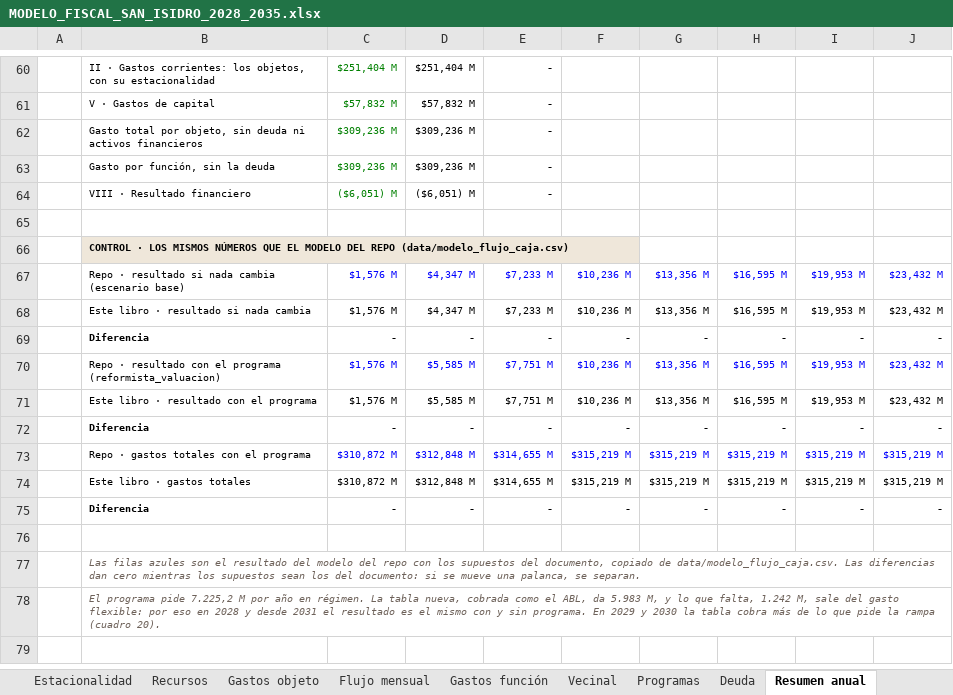
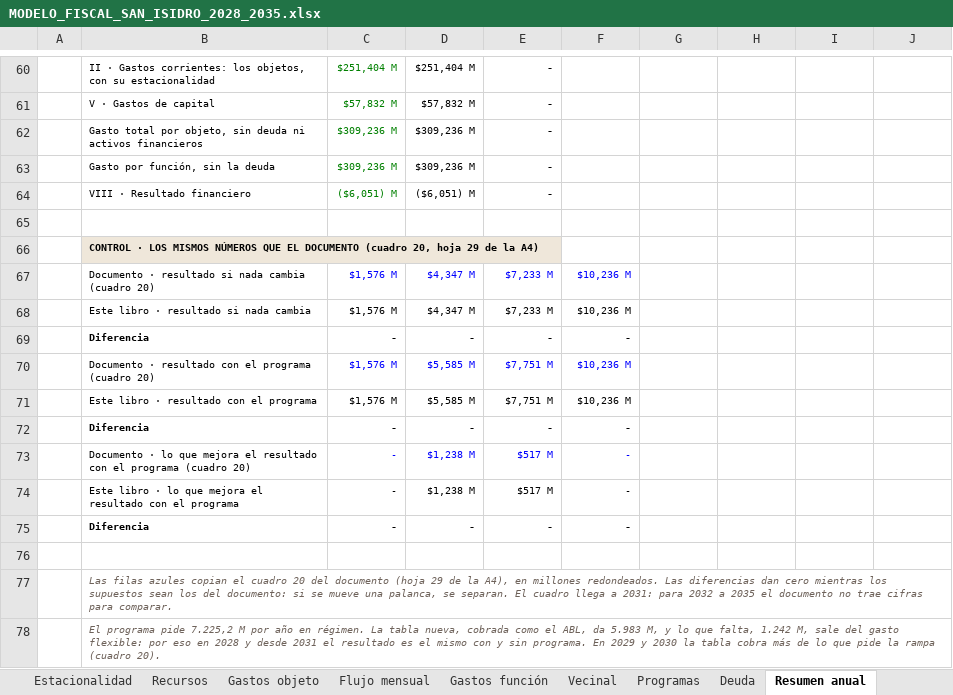
Before and after one commit to captainnicholasmoffat/casares-sanisidro-2027, an Excel workbook: salida/MODELO_FISCAL_SAN_ISIDRO_2028_2035.xlsx, sheet Resumen anual, drawn as a sheet; only a part is shown, gaps mark what is left out; values as stored, in another font and other column widths than the file's, no borders; removed rows and columns are numbered as before the commit, all else as after; the diff names each change by its address in the sheet, - before the commit and + after, or states it on an @@ line.

```diff
--- a/salida/MODELO_FISCAL_SAN_ISIDRO_2028_2035.xlsx (sheet Resumen anual)
+++ b/salida/MODELO_FISCAL_SAN_ISIDRO_2028_2035.xlsx (sheet Resumen anual)
-B66: …QUE EL MODELO DEL REPO (data/modelo_flujo_caja.csv)
+B66: …QUE EL DOCUMENTO (cuadro 20, hoja 29 de la A4)
-row 67:  | Repo · resultado si nada cambia (escenario base) | $1,576 M | $4,347 M | $7,233 M | $10,236 M | $13,356 M | $16,595 M | $19,953 M | $23,432 M
+row 67:  | Documento · resultado si nada cambia (cuadro 20) | $1,576 M | $4,347 M | $7,233 M | $10,236 M
-G68: $13,356 M
+G68: (empty)
-H68: $16,595 M
+H68: (empty)
-I68: $19,953 M
+I68: (empty)
-J68: $23,432 M
+J68: (empty)
-G69: -
+G69: (empty)
-H69: -
+H69: (empty)
-I69: -
+I69: (empty)
-J69: -
+J69: (empty)
-row 70:  | Repo · resultado con el programa (reformista_valuacion) | $1,576 M | $5,585 M | $7,751 M | $10,236 M | $13,356 M | $16,595 M | $19,953 M | $23,432 M
+row 70:  | Documento · resultado con el programa (cuadro 20) | $1,576 M | $5,585 M | $7,751 M | $10,236 M
-G71: $13,356 M
+G71: (empty)
-H71: $16,595 M
+H71: (empty)
-I71: $19,953 M
+I71: (empty)
-J71: $23,432 M
+J71: (empty)
-G72: -
+G72: (empty)
-H72: -
+H72: (empty)
-I72: -
+I72: (empty)
-J72: -
+J72: (empty)
-row 73:  | Repo · gastos totales con el programa | $310,872 M | $312,848 M | $314,655 M | $315,219 M | $315,219 M | $315,219 M | $315,219 M | $315,219 M
-row 74:  | Este libro · gastos totales | $310,872 M | $312,848 M | $314,655 M | $315,219 M | $315,219 M | $315,219 M | $315,219 M | $315,219 M
+row 73:  | Documento · lo que mejora el resultado con el programa (cuadro 20) | - | $1,238 M | $517 M | -
+row 74:  | Este libro · lo que mejora el resultado con el programa | - | $1,238 M | $517 M | -
-G75: -
+G75: (empty)
-H75: -
+H75: (empty)
-I75: -
+I75: (empty)
-J75: -
+J75: (empty)
-B77: …filas azules son el resultado del modelo del repo con los supuestos del documento, copiado de data/modelo_flujo_caja.csv. Las diferencias dan cero mientras los supuestos sean los del documento: si se mueve una palanca, se separan.
+B77: …filas azules copian el cuadro 20 del documento (hoja 29 de la A4), en millones redondeados. Las diferencias dan cero mientras los supuestos sean los del documento: si se mueve una palanca, se separan. El cuadro llega a 2031: para 2032 a 2035 el documento no trae cifras para comparar.
```
Also changed, not shown: sheet Supuestos, sheet Metas, sheet Escenarios, sheet Deuda, sheet Guía, sheet Flujo mensual, 4 more sheets, formulas that keep their value, 2 other files.
